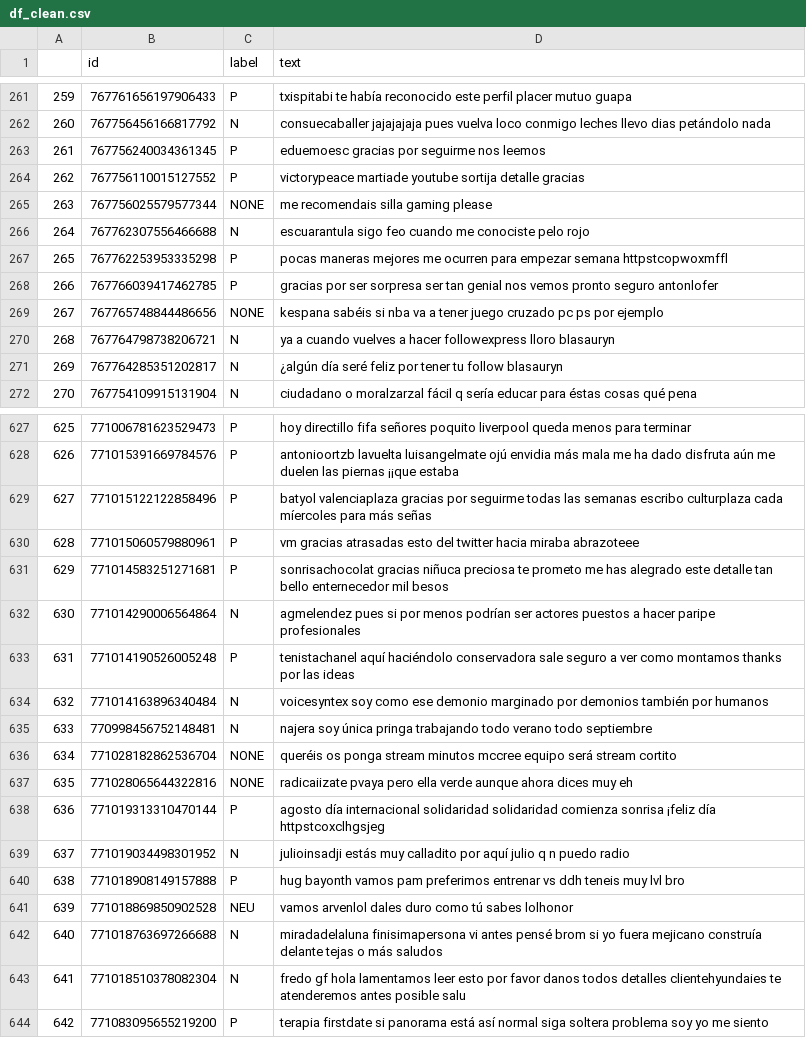
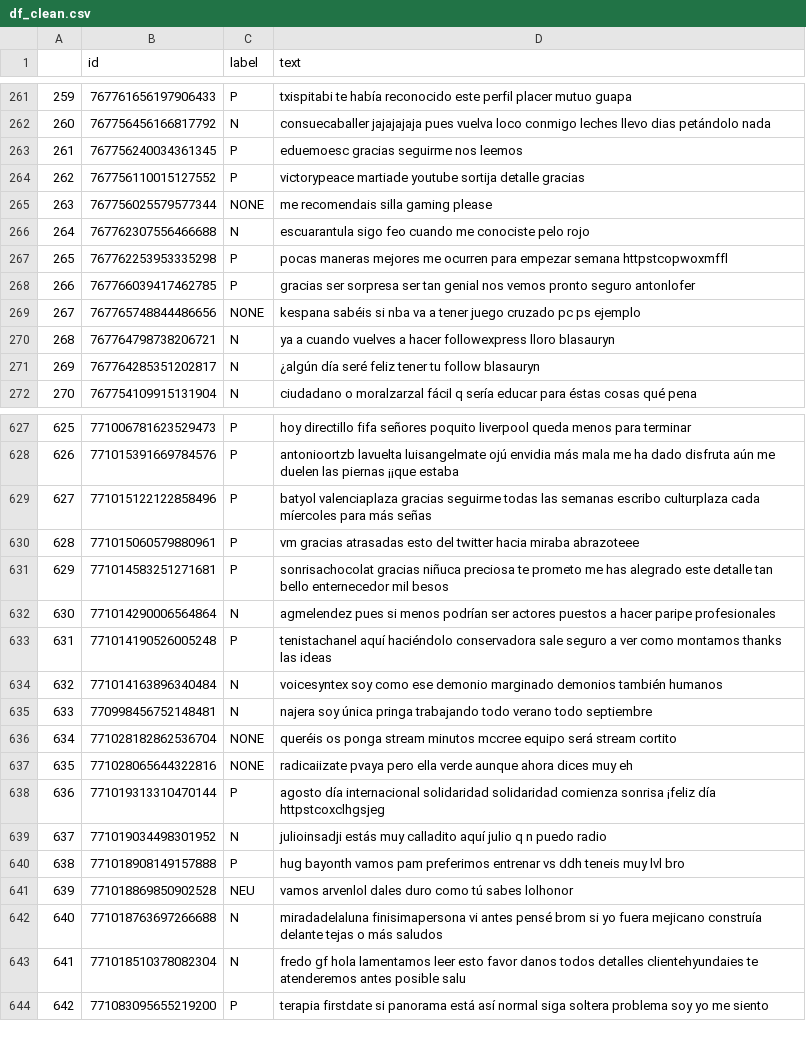
Before and after one commit to pjbeamud/nlp-twitter, a CSV file: datasets/df_clean.csv, drawn as a sheet; only a part is shown, gaps mark what is left out; the diff covers the shown part only.

```diff
--- a/datasets/df_clean.csv
+++ b/datasets/df_clean.csv
@@ -262,3 +262,3 @@
 260,767756456166817792,N,consuecaballer jajajajaja pues vuelva loco conmigo leches llevo dias petándolo nada
-261,767756240034361345,P,eduemoesc gracias por seguirme nos leemos
+261,767756240034361345,P,eduemoesc gracias seguirme nos leemos
 262,767756110015127552,P,victorypeace martiade youtube sortija detalle gracias
@@ -267,6 +267,6 @@
 265,767762253953335298,P,pocas maneras mejores me ocurren para empezar semana httpstcopwoxmffl
-266,767766039417462785,P,gracias por ser sorpresa ser tan genial nos vemos pronto seguro antonlofer
-267,767765748844486656,NONE,kespana sabéis si nba  va a tener juego cruzado pc ps por ejemplo
+266,767766039417462785,P,gracias ser sorpresa ser tan genial nos vemos pronto seguro antonlofer
+267,767765748844486656,NONE,kespana sabéis si nba  va a tener juego cruzado pc ps ejemplo
 268,767764798738206721,N,ya a cuando vuelves a hacer followexpress lloro blasauryn
-269,767764285351202817,N,¿algún día seré feliz por tener tu follow blasauryn
+269,767764285351202817,N,¿algún día seré feliz tener tu follow blasauryn
 270,767754109915131904,N,ciudadano o moralzarzal fácil q sería educar para éstas cosas qué pena
@@ -628,8 +628,8 @@
 626,771015391669784576,P,antonioortzb lavuelta luisangelmate ojú envidia más mala me ha dado disfruta aún me duelen las piernas ¡¡que estaba
-627,771015122122858496,P,batyol valenciaplaza gracias por seguirme todas las semanas escribo culturplaza cada míercoles para más señas
+627,771015122122858496,P,batyol valenciaplaza gracias seguirme todas las semanas escribo culturplaza cada míercoles para más señas
 628,771015060579880961,P,vm gracias atrasadas esto del twitter hacia miraba abrazoteee
 629,771014583251271681,P,sonrisachocolat gracias niñuca preciosa te prometo me has alegrado este detalle tan bello enternecedor mil besos
-630,771014290006564864,N,agmelendez  pues si por menos podrían ser actores puestos a hacer paripe profesionales
-631,771014190526005248,P,tenistachanel aquí haciéndolo conservadora sale  seguro a ver como montamos thanks por las ideas
-632,771014163896340484,N,voicesyntex soy como ese demonio marginado por demonios también por humanos
+630,771014290006564864,N,agmelendez  pues si menos podrían ser actores puestos a hacer paripe profesionales
+631,771014190526005248,P,tenistachanel aquí haciéndolo conservadora sale  seguro a ver como montamos thanks las ideas
+632,771014163896340484,N,voicesyntex soy como ese demonio marginado demonios también humanos
 633,770998456752148481,N,najera soy única pringa trabajando todo verano todo septiembre
@@ -638,3 +638,3 @@
 636,771019313310470144,P, agosto día internacional solidaridad solidaridad comienza sonrisa ¡feliz día httpstcoxclhgsjeg
-637,771019034498301952,N,julioinsadji estás muy calladito por aquí julio q n puedo radio
+637,771019034498301952,N,julioinsadji estás muy calladito aquí julio q n puedo radio
 638,771018908149157888,P,hug   bayonth vamos pam preferimos entrenar vs ddh teneis muy lvl bro
@@ -642,3 +642,3 @@
 640,771018763697266688,N,miradadelaluna finisimapersona vi antes pensé brom si yo fuera mejicano construía delante tejas o más saludos
-641,771018510378082304,N,fredo gf hola lamentamos leer esto por favor danos todos detalles clientehyundaies te atenderemos antes posible salu
+641,771018510378082304,N,fredo gf hola lamentamos leer esto favor danos todos detalles clientehyundaies te atenderemos antes posible salu
 642,771083095655219200,P,terapia firstdate si panorama está así normal siga soltera problema soy yo me siento
```
Also changed, not shown: 181 edited cells elsewhere in this file, 5 other files.
